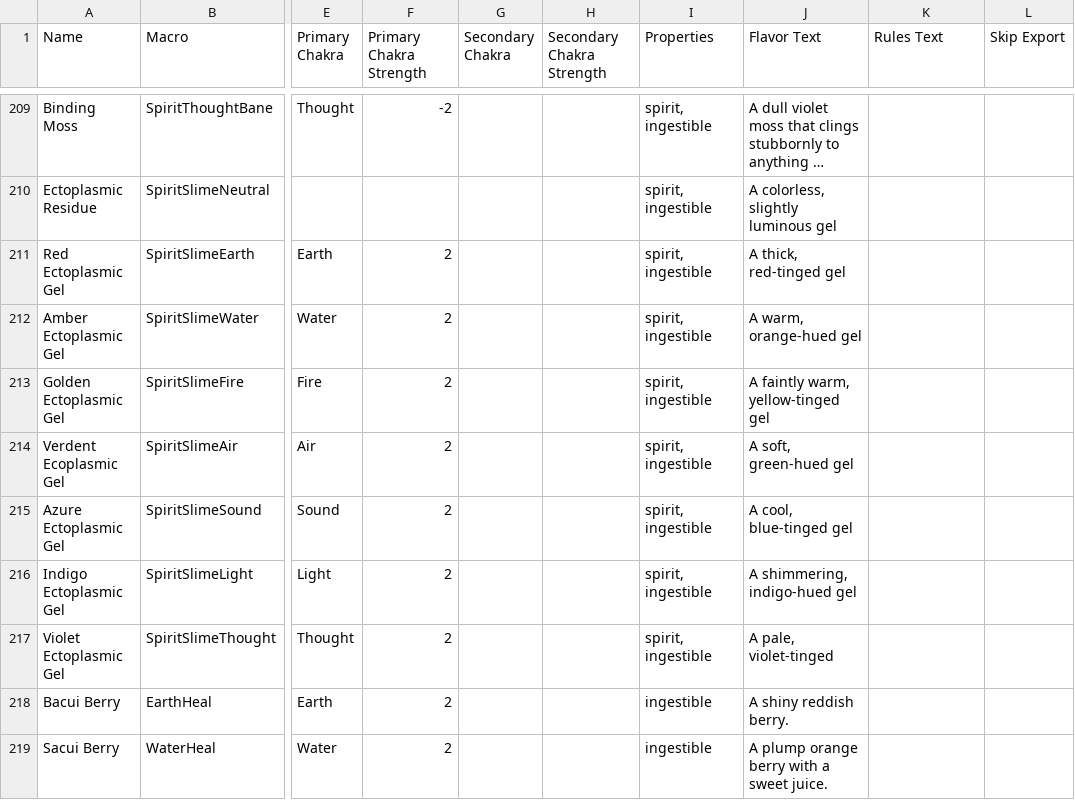
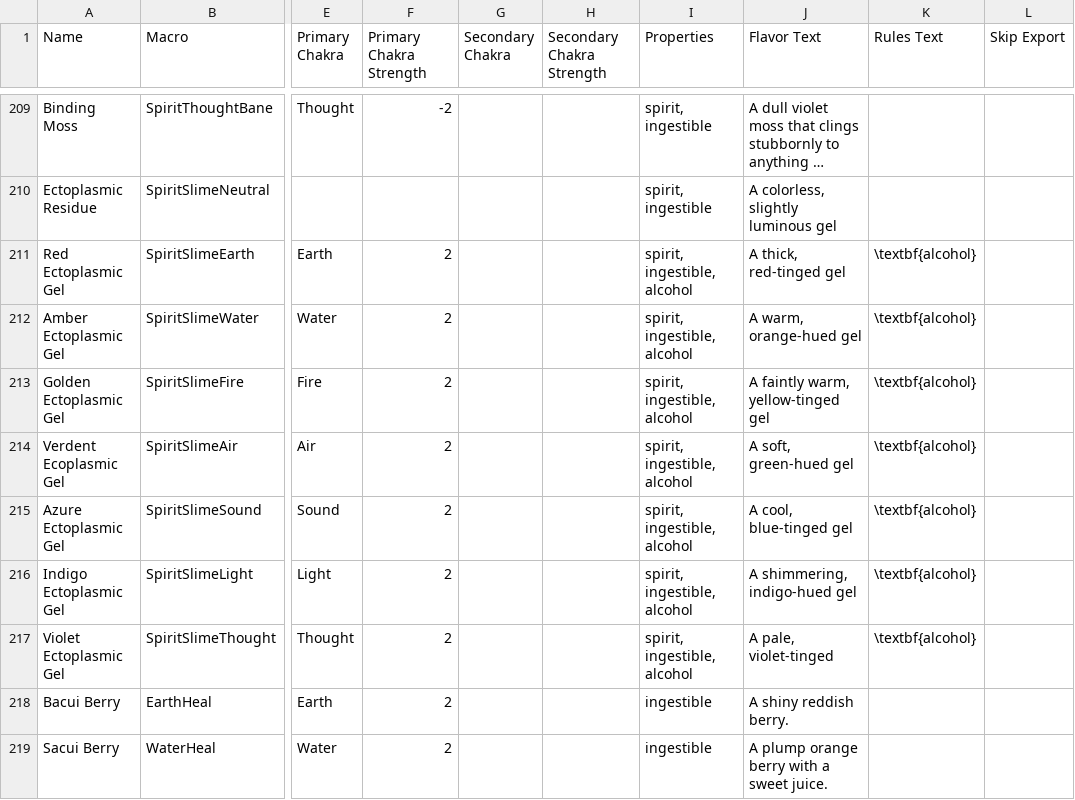
Before and after one commit to sdlane/avatar-bots, a CSV file: hawky/herbalism/production_data/herbal_ingredients.csv, drawn as a sheet; only a part is shown, gaps mark what is left out; long unchanged cells end in …; the diff names each change by its address in the sheet, - before the commit and + after, or states it on an @@ line.

Commit message:
Added sprit products and recipes for same. Tweaked keywords on spirit ingredients

```diff
--- a/hawky/herbalism/production_data/herbal_ingredients.csv
+++ b/hawky/herbalism/production_data/herbal_ingredients.csv
-I211:I217 (Properties): spirit, ingestible
+I211:I217 (Properties): spirit, ingestible, alcohol
-K211:K217 (Rules Text): (empty)
+K211:K217 (Rules Text): \textbf{alcohol}
```
Also changed, not shown: 3 other files.
